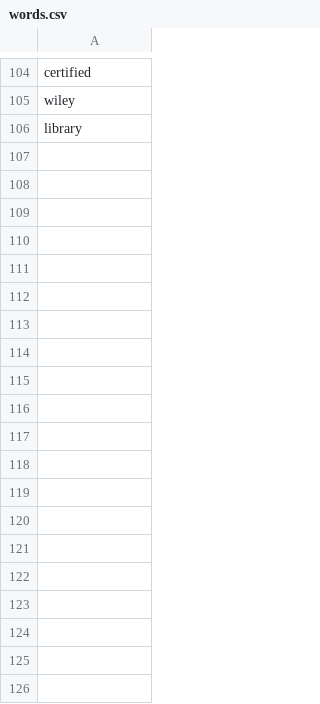
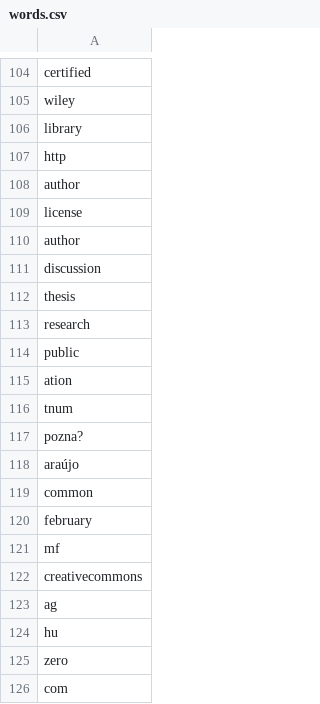
Before and after one commit to clumsyspeedboat/data_mesh_topics_and_sentiment, a CSV file: words.csv, drawn as a sheet; only a part is shown, gaps mark what is left out; the diff covers the shown part only; the diff names each change by its address in the sheet, - before the commit and + after, or states it on an @@ line.

```diff
--- a/words.csv
+++ b/words.csv
+row 107: http
+row 108: author
+row 109: license
+row 110: author
+row 111: discussion
+row 112: thesis
+row 113: research
+row 114: public
+row 115: ation
+row 116: tnum
+row 117: pozna?
+row 118: araújo
+row 119: common
+row 120: february
+row 121: mf
+row 122: creativecommons
+row 123: ag
+row 124: hu
+row 125: zero
+row 126: com
```
Also changed, not shown: 18 added rows and 1 edited cell elsewhere in this file, 2 other files.
